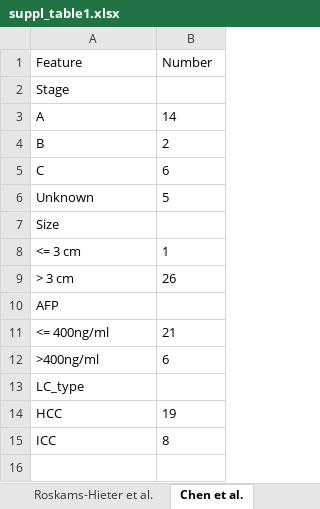
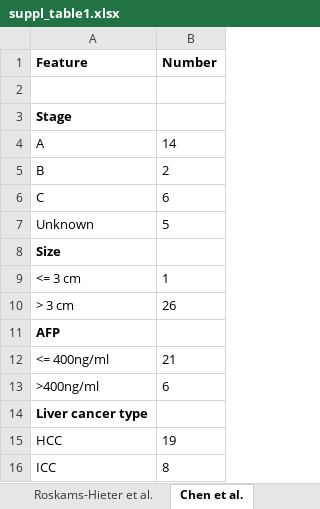
Before and after one commit to aramsafrast/cfdeconv, an Excel workbook: tables/suppl_table1.xlsx, sheet Chen et al., drawn as a sheet; values as stored, in another font and other column widths than the file's, no borders; addresses are those after the commit; the diff names each change by its address in the sheet, - before the commit and + after, or states it on an @@ line.

```diff
--- a/tables/suppl_table1.xlsx (sheet Chen et al.)
+++ b/tables/suppl_table1.xlsx (sheet Chen et al.)
-A1:B1 bold: off
+A1:B1 bold: on
+row 2: (empty)
-A3 bold: off
+A3 bold: on
-A8 bold: off
+A8 bold: on
-A11 bold: off
+A11 bold: on
-A14 (Feature): LC_type
+A14 (Feature): Liver cancer type
-A14 bold: off
+A14 bold: on
```
Also changed, not shown: sheet Block et al., sheet Zhu et al., sheet Roskams-Hieter et al., sheet Chen et al. & Zhu et al., tables/suppl_table2.xlsx, tables/suppl_table3.xlsx.
